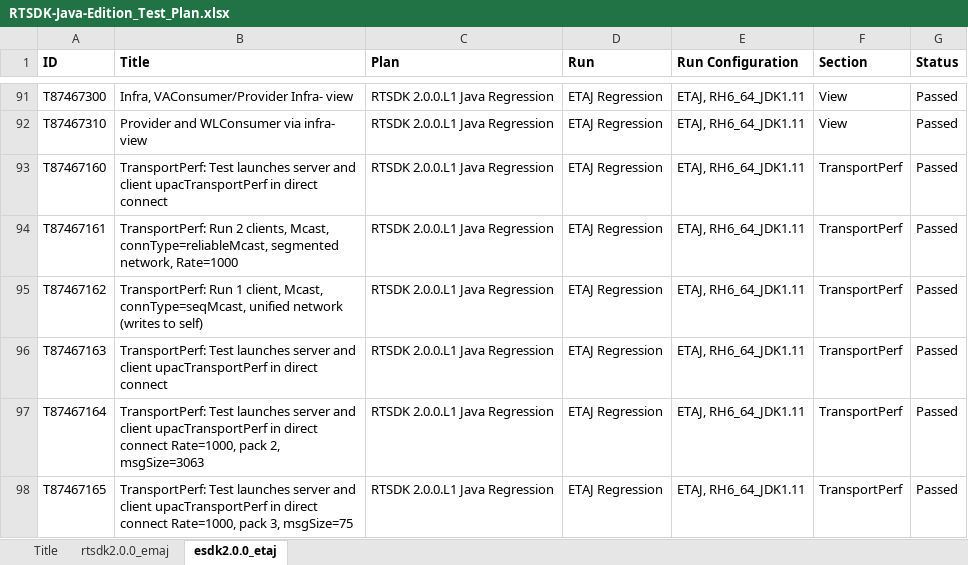
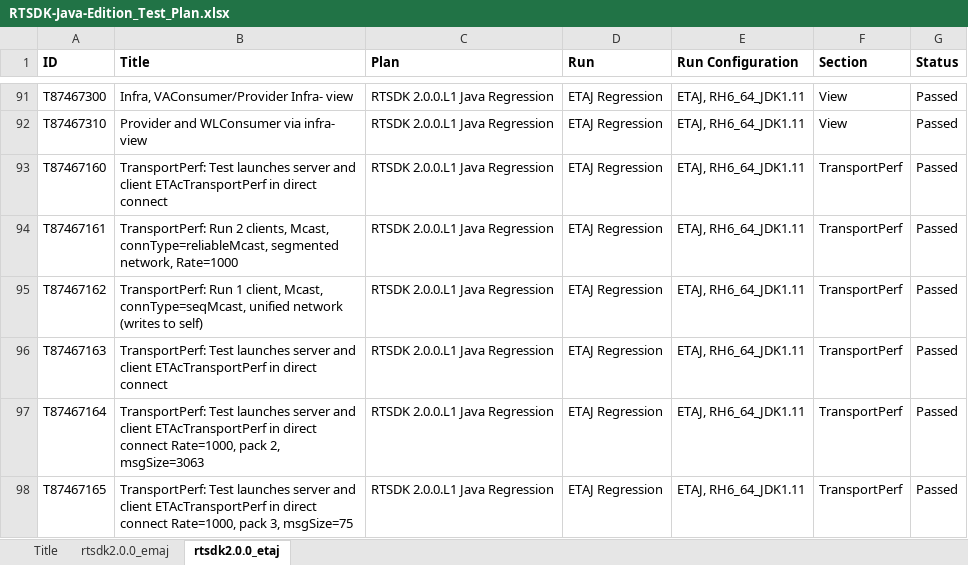
Before and after one commit to Refinitiv/Real-Time-SDK, an Excel workbook: Java/RTSDK-Java-Edition_Test_Plan.xlsx, sheet rtsdk2.0.0_etaj, drawn as a sheet; only a part is shown, gaps mark what is left out; values as stored, in another font and other column widths than the file's, no borders; the diff covers the shown part only; the diff names each change by its address in the sheet, - before the commit and + after, or states it on an @@ line.

```diff
--- a/Java/RTSDK-Java-Edition_Test_Plan.xlsx (sheet rtsdk2.0.0_etaj)
+++ b/Java/RTSDK-Java-Edition_Test_Plan.xlsx (sheet rtsdk2.0.0_etaj)
-sheet tab: esdk2.0.0_etaj
+sheet tab: rtsdk2.0.0_etaj
-B93 (Title): …and client upacTransportPerf in direct…
+B93 (Title): …and client ETAcTransportPerf in direct…
-B96 (Title): …and client upacTransportPerf in direct…
+B96 (Title): …and client ETAcTransportPerf in direct…
-B97 (Title): …and client upacTransportPerf in direct…
+B97 (Title): …and client ETAcTransportPerf in direct…
-B98 (Title): …and client upacTransportPerf in direct…
+B98 (Title): …and client ETAcTransportPerf in direct…
```
Also changed, not shown: 77 edited cells elsewhere in this sheet, sheet rtsdk2.0.0_emaj, Cpp-C/RTSDK-C-Edition_Test_Plan.xlsx, 1 other file.
